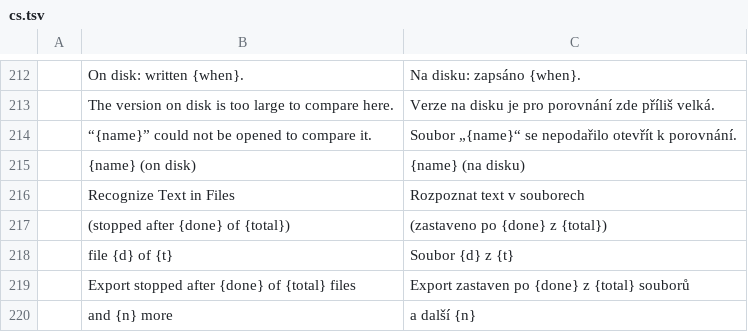
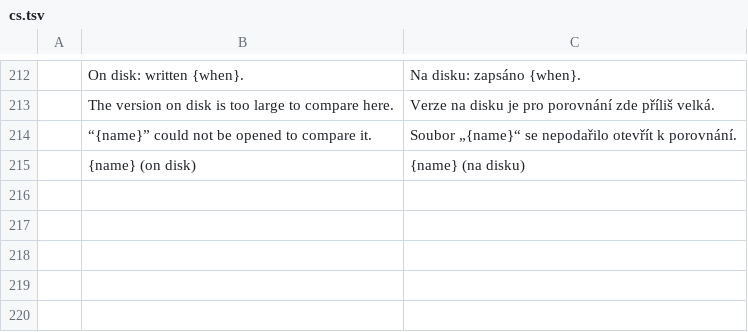
Before and after one commit to b-lincko/linkco-pdf, a TSV file: crates/ui-egui/src/i18n/cs.tsv, drawn as a sheet; only a part is shown, gaps mark what is left out; the diff names each change by its address in the sheet, - before the commit and + after, or states it on an @@ line.

```diff
--- a/crates/ui-egui/src/i18n/cs.tsv
+++ b/crates/ui-egui/src/i18n/cs.tsv
-row 216:  | Recognize Text in Files | Rozpoznat text v souborech
-row 217:  | (stopped after {done} of {total}) | (zastaveno po {done} z {total})
-row 218:  | file {d} of {t} | Soubor {d} z {t}
-row 219:  | Export stopped after {done} of {total} files | Export zastaven po {done} z {total} souborů
-row 220:  | and {n} more | a další {n}
```
Also changed, not shown: 5 other files.
